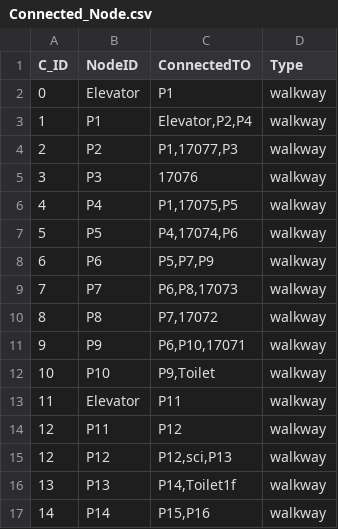
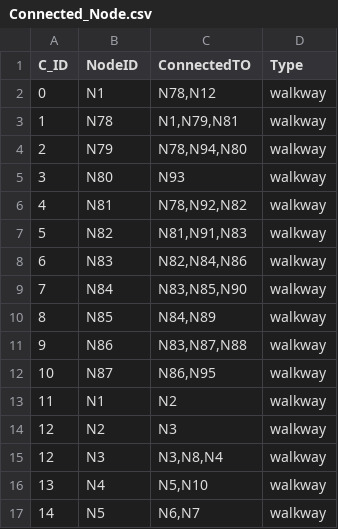
Before and after one commit to CSpipat/Nav_RMUTSB_Projects, a CSV file: Connected_Node.csv, drawn as a sheet; only a part is shown; the diff covers the shown part only.

```diff
--- a/Connected_Node.csv
+++ b/Connected_Node.csv
@@ -1,17 +1,17 @@
 C_ID ,NodeID,ConnectedTO,Type
-0,Elevator,P1,walkway
-1,P1,"Elevator,P2,P4",walkway
-2,P2,"P1,17077,P3",walkway
-3,P3,"17076",walkway
-4,P4,"P1,17075,P5",walkway
-5,P5,"P4,17074,P6",walkway
-6,P6,"P5,P7,P9",walkway
-7,P7,"P6,P8,17073",walkway
-8,P8,"P7,17072",walkway
-9,P9,"P6,P10,17071",walkway
-10,P10,"P9,Toilet",walkway
-11,Elevator,"P11",walkway
-12,P11,"P12",walkway
-12,P12,"P12,sci,P13",walkway
-13,P13,"P14,Toilet1f",walkway
-14,P14,"P15,P16",walkway
+0,N1,"N78,N12",walkway
+1,N78,"N1,N79,N81",walkway
+2,N79,"N78,N94,N80",walkway
+3,N80,N93,walkway
+4,N81,"N78,N92,N82",walkway
+5,N82,"N81,N91,N83",walkway
+6,N83,"N82,N84,N86",walkway
+7,N84,"N83,N85,N90",walkway
+8,N85,"N84,N89",walkway
+9,N86,"N83,N87,N88",walkway
+10,N87,"N86,N95",walkway
+11,N1,N2,walkway
+12,N2,N3,walkway
+12,N3,"N3,N8,N4",walkway
+13,N4,"N5,N10",walkway
+14,N5,"N6,N7",walkway
```
Also changed, not shown: 36 added rows and 4 edited cells elsewhere in this file, nodes.csv, 20 other files.
